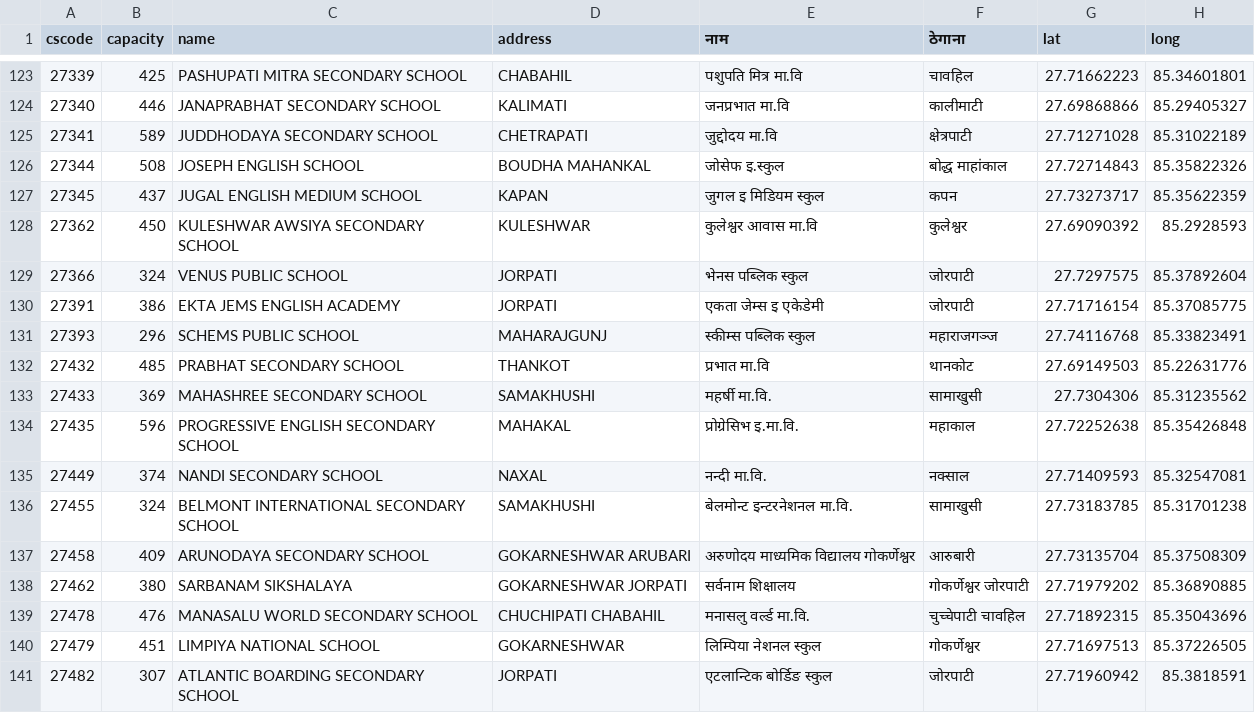
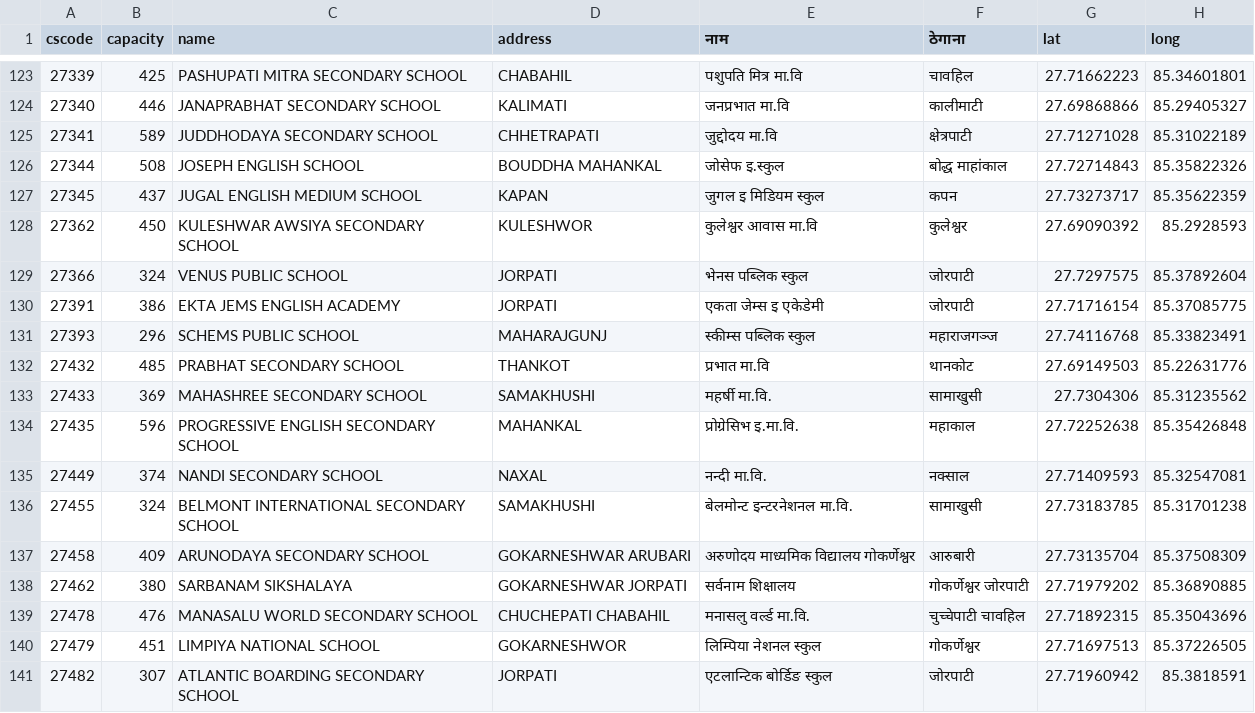
Before and after one commit to moest-np/center-randomize, a TSV file: sample_data/centers_grade12_2081.tsv, drawn as a sheet; only a part is shown, gaps mark what is left out; the diff covers the shown part only.

Commit message:
Fixed inconsistent address names

```diff
--- a/sample_data/centers_grade12_2081.tsv
+++ b/sample_data/centers_grade12_2081.tsv
@@ -124,6 +124,6 @@ cscode	capacity	name	address	नाम	ठेगाना	lat	long
 27340	446	JANAPRABHAT SECONDARY SCHOOL	KALIMATI	जनप्रभात मा.वि	कालीमाटी	27.69868866	85.29405327
-27341	589	JUDDHODAYA SECONDARY SCHOOL	CHETRAPATI	जुद्दोदय मा.वि	क्षेत्रपाटी	27.71271028	85.31022189
-27344	508	JOSEPH ENGLISH SCHOOL	BOUDHA MAHANKAL	जोसेफ इ.स्कुल	बोद्ध माहांकाल	27.72714843	85.35822326
+27341	589	JUDDHODAYA SECONDARY SCHOOL	CHHETRAPATI	जुद्दोदय मा.वि	क्षेत्रपाटी	27.71271028	85.31022189
+27344	508	JOSEPH ENGLISH SCHOOL	BOUDDHA MAHANKAL	जोसेफ इ.स्कुल	बोद्ध माहांकाल	27.72714843	85.35822326
 27345	437	JUGAL ENGLISH MEDIUM SCHOOL	KAPAN	जुगल इ मिडियम स्कुल	कपन	27.73273717	85.35622359
-27362	450	KULESHWAR AWSIYA SECONDARY SCHOOL	KULESHWAR	कुलेश्वर आवास मा.वि	कुलेश्वर	27.69090392	85.2928593
+27362	450	KULESHWAR AWSIYA SECONDARY SCHOOL	KULESHWOR	कुलेश्वर आवास मा.वि	कुलेश्वर	27.69090392	85.2928593
 27366	324	VENUS PUBLIC SCHOOL	JORPATI	भेनस पब्लिक स्कुल	जोरपाटी	27.7297575	85.37892604
@@ -133,3 +133,3 @@ cscode	capacity	name	address	नाम	ठेगाना	lat	long
 27433	369	MAHASHREE SECONDARY SCHOOL	SAMAKHUSHI	महर्षी मा.वि.	सामाखुसी	27.7304306	85.31235562
-27435	596	PROGRESSIVE ENGLISH SECONDARY SCHOOL	MAHAKAL	प्रोग्रेसिभ इ.मा.वि.	महाकाल	27.72252638	85.35426848
+27435	596	PROGRESSIVE ENGLISH SECONDARY SCHOOL	MAHANKAL	प्रोग्रेसिभ इ.मा.वि.	महाकाल	27.72252638	85.35426848
 27449	374	NANDI SECONDARY SCHOOL	NAXAL	नन्दी मा.वि.	नक्साल	27.71409593	85.32547081
@@ -138,4 +138,4 @@ cscode	capacity	name	address	नाम	ठेगाना	lat	long
 27462	380	SARBANAM SIKSHALAYA	GOKARNESHWAR JORPATI	सर्वनाम शिक्षालय	गोकर्णेश्वर जोरपाटी	27.71979202	85.36890885
-27478	476	MANASALU WORLD SECONDARY SCHOOL	CHUCHIPATI CHABAHIL	मनासलु वर्ल्ड मा.वि.	चुच्चेपाटी चावहिल	27.71892315	85.35043696
-27479	451	LIMPIYA NATIONAL SCHOOL	GOKARNESHWAR	लिम्पिया नेशनल स्कुल	गोकर्णेश्वर	27.71697513	85.37226505
+27478	476	MANASALU WORLD SECONDARY SCHOOL	CHUCHEPATI CHABAHIL	मनासलु वर्ल्ड मा.वि.	चुच्चेपाटी चावहिल	27.71892315	85.35043696
+27479	451	LIMPIYA NATIONAL SCHOOL	GOKARNESHWOR	लिम्पिया नेशनल स्कुल	गोकर्णेश्वर	27.71697513	85.37226505
 27482	307	ATLANTIC BOARDING SECONDARY SCHOOL	JORPATI	एटलान्टिक बोर्डिङ स्कुल	जोरपाटी	27.71960942	85.3818591
```
Also changed, not shown: 37 edited cells elsewhere in this file, sample_data/schools_grade12_2081.tsv.
